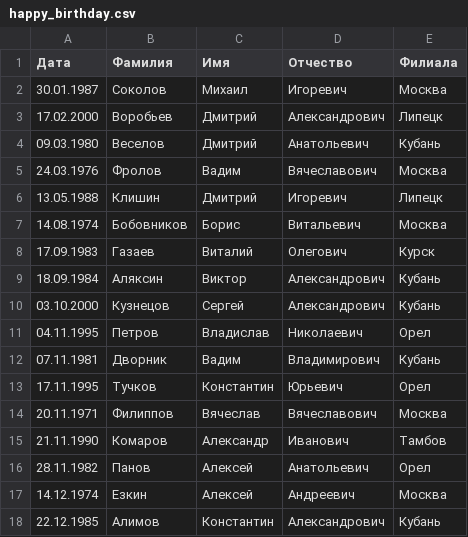
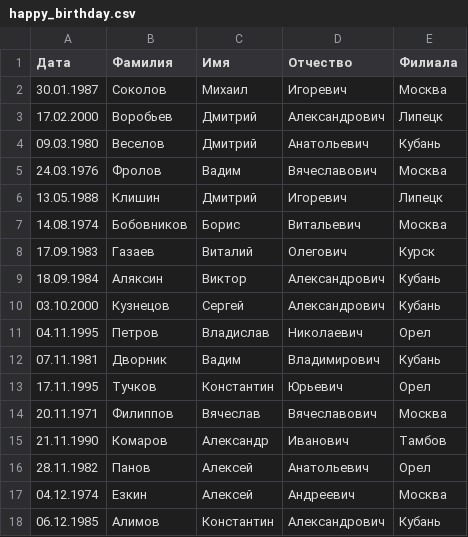
Before and after one commit to CrazyDIK/tg_bot_support, a CSV file: app/happy_birthday.csv, drawn as a sheet.

Commit message:
Correction CSV

```diff
--- a/app/happy_birthday.csv
+++ b/app/happy_birthday.csv
@@ -16,3 +16,3 @@
 28.11.1982;Панов;Алексей;Анатольевич;Орел
-14.12.1974;Езкин;Алексей;Андреевич;Москва
-22.12.1985;Алимов;Константин;Александрович;Кубань
+04.12.1974;Езкин;Алексей;Андреевич;Москва
+06.12.1985;Алимов;Константин;Александрович;Кубань
```
